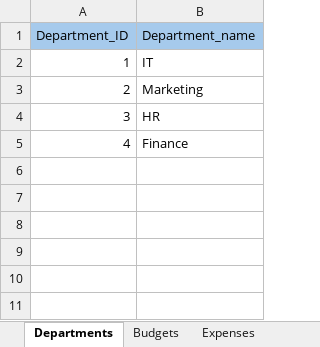
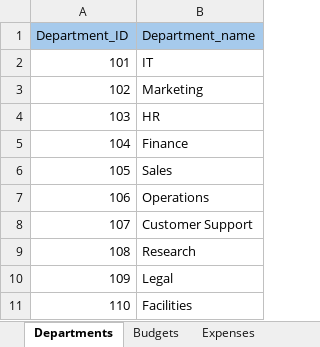
Before and after one commit to Caleb-00/Financial_Dashboard, an Excel workbook: data/Budget2026.xlsx, sheet Departments, drawn as a sheet; values as stored, in another font and other column widths than the file's, no borders; the diff names each change by its address in the sheet, - before the commit and + after, or states it on an @@ line.

```diff
--- a/data/Budget2026.xlsx (sheet Departments)
+++ b/data/Budget2026.xlsx (sheet Departments)
-A2 (Department_ID): 1
+A2 (Department_ID): 101
-A3 (Department_ID): 2
+A3 (Department_ID): 102
-A4 (Department_ID): 3
+A4 (Department_ID): 103
-A5 (Department_ID): 4
+A5 (Department_ID): 104
+row 6: 105 | Sales
+row 7: 106 | Operations
+row 8: 107 | Customer Support
+row 9: 108 | Research
+row 10: 109 | Legal
+row 11: 110 | Facilities
```
Also changed, not shown: sheet Expenses, sheet Budgets, 5 other files.
